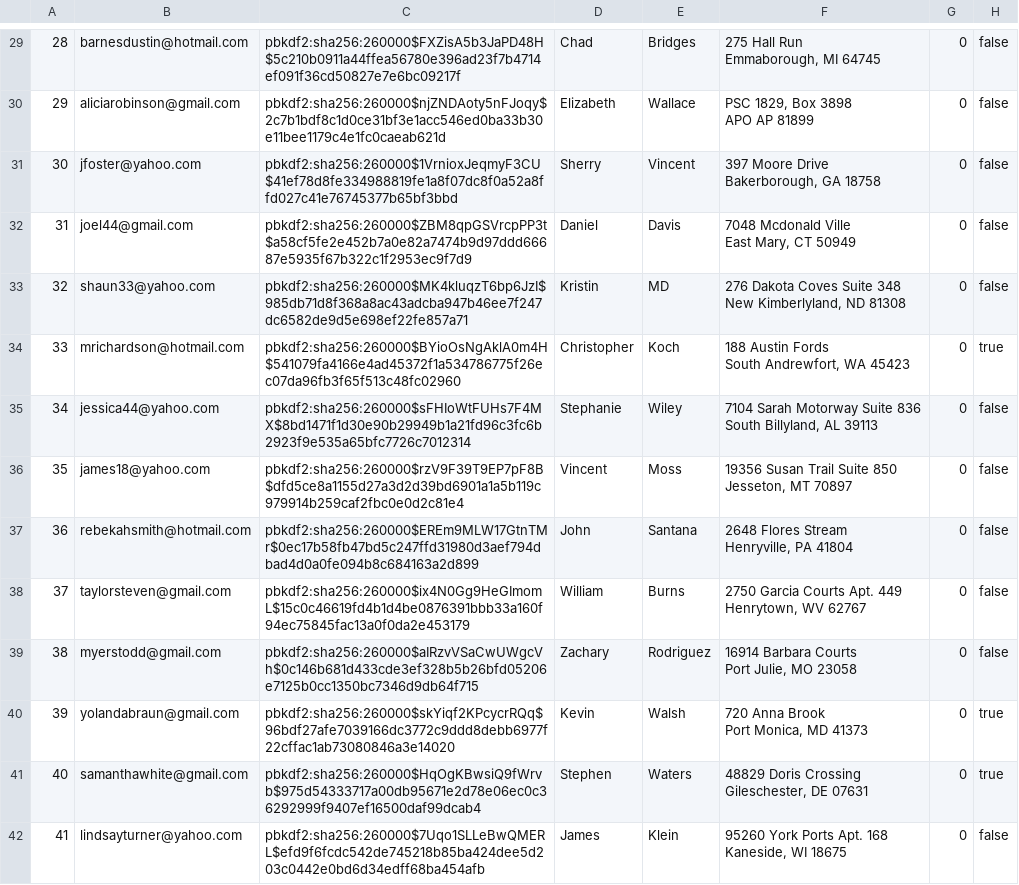
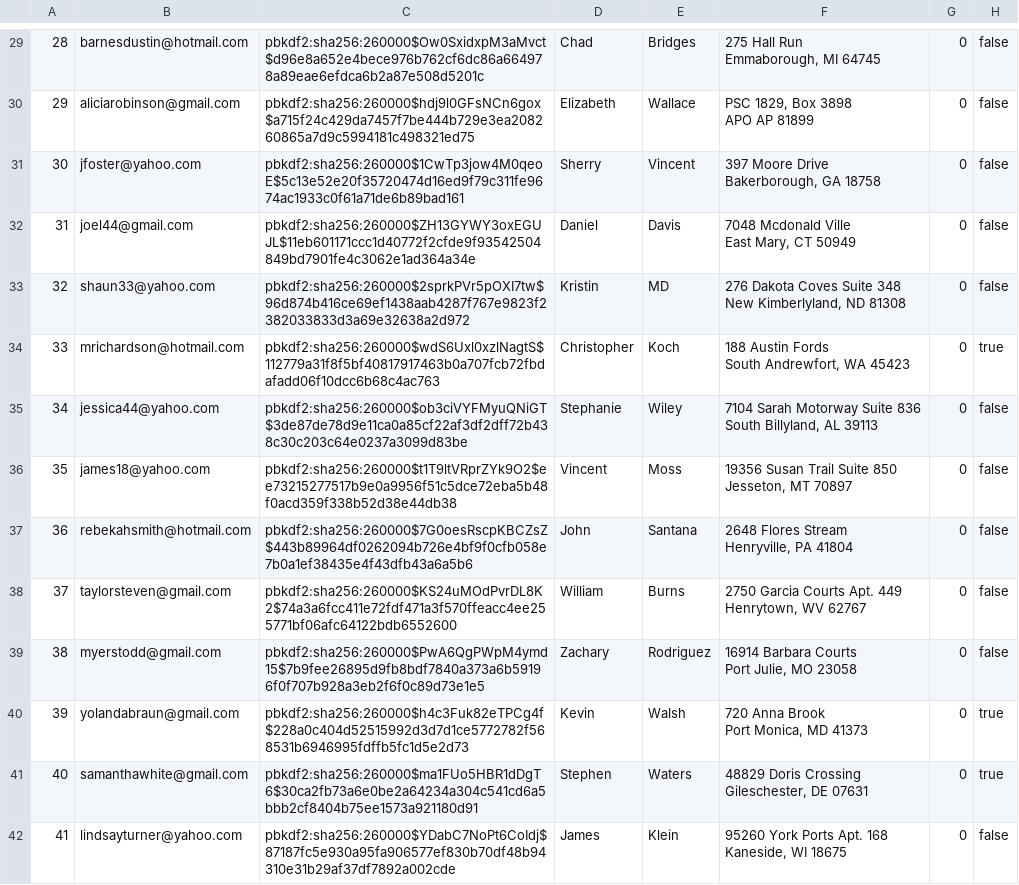
Before and after one commit to sydlester/Mini-Amazon-CS316, a CSV file: db/data/users.csv, drawn as a sheet; only a part is shown, gaps mark what is left out; the diff covers the shown part only; the diff names each change by its address in the sheet, - before the commit and + after, or states it on an @@ line.

```diff
--- a/db/data/users.csv
+++ b/db/data/users.csv
-C29: pbkdf2:sha256:260000$FXZisA5b3JaPD48H$5c210b0911a44ffea56780e396ad23f7b4714ef091f36cd50827e7e6bc09217f
+C29: pbkdf2:sha256:260000$Ow0SxidxpM3aMvct$d96e8a652e4bece976b762cf6dc86a664978a89eae6efdca6b2a87e508d5201c
-C30: pbkdf2:sha256:260000$njZNDAoty5nFJoqy$2c7b1bdf8c1d0ce31bf3e1acc546ed0ba33b30e11bee1179c4e1fc0caeab621d
+C30: pbkdf2:sha256:260000$hdj9l0GFsNCn6gox$a715f24c429da7457f7be444b729e3ea208260865a7d9c5994181c498321ed75
-C31: pbkdf2:sha256:260000$1VrnioxJeqmyF3CU$41ef78d8fe334988819fe1a8f07dc8f0a52a8ffd027c41e76745377b65bf3bbd
+C31: pbkdf2:sha256:260000$1CwTp3jow4M0qeoE$5c13e52e20f35720474d16ed9f79c311fe9674ac1933c0f61a71de6b89bad161
-C32: pbkdf2:sha256:260000$ZBM8qpGSVrcpPP3t$a58cf5fe2e452b7a0e82a7474b9d97ddd66687e5935f67b322c1f2953ec9f7d9
+C32: pbkdf2:sha256:260000$ZH13GYWY3oxEGUJL$11eb601171ccc1d40772f2cfde9f93542504849bd7901fe4c3062e1ad364a34e
-C33: pbkdf2:sha256:260000$MK4kluqzT6bp6JzI$985db71d8f368a8ac43adcba947b46ee7f247dc6582de9d5e698ef22fe857a71
+C33: pbkdf2:sha256:260000$2sprkPVr5pOXI7tw$96d874b416ce69ef1438aab4287f767e9823f2382033833d3a69e32638a2d972
-C34: pbkdf2:sha256:260000$BYioOsNgAklA0m4H$541079fa4166e4ad45372f1a534786775f26ec07da96fb3f65f513c48fc02960
+C34: pbkdf2:sha256:260000$wdS6Uxl0xzlNagtS$112779a31f8f5bf40817917463b0a707fcb72fbdafadd06f10dcc6b68c4ac763
-C35: pbkdf2:sha256:260000$sFHIoWtFUHs7F4MX$8bd1471f1d30e90b29949b1a21fd96c3fc6b2923f9e535a65bfc7726c7012314
+C35: pbkdf2:sha256:260000$ob3ciVYFMyuQNiGT$3de87de78d9e11ca0a85cf22af3df2dff72b438c30c203c64e0237a3099d83be
-C36: pbkdf2:sha256:260000$rzV9F39T9EP7pF8B$dfd5ce8a1155d27a3d2d39bd6901a1a5b119c979914b259caf2fbc0e0d2c81e4
+C36: pbkdf2:sha256:260000$t1T9ltVRprZYk9O2$ee73215277517b9e0a9956f51c5dce72eba5b48f0acd359f338b52d38e44db38
-C37: pbkdf2:sha256:260000$EREm9MLW17GtnTMr$0ec17b58fb47bd5c247ffd31980d3aef794dbad4d0a0fe094b8c684163a2d899
+C37: pbkdf2:sha256:260000$7G0oesRscpKBCZsZ$443b89964df0262094b726e4bf9f0cfb058e7b0a1ef38435e4f43dfb43a6a5b6
-C38: pbkdf2:sha256:260000$ix4N0Gg9HeGImomL$15c0c46619fd4b1d4be0876391bbb33a160f94ec75845fac13a0f0da2e453179
+C38: pbkdf2:sha256:260000$KS24uMOdPvrDL8K2$74a3a6fcc411e72fdf471a3f570ffeacc4ee255771bf06afc64122bdb6552600
-C39: pbkdf2:sha256:260000$aIRzvVSaCwUWgcVh$0c146b681d433cde3ef328b5b26bfd05206e7125b0cc1350bc7346d9db64f715
+C39: pbkdf2:sha256:260000$PwA6QgPWpM4ymd15$7b9fee26895d9fb8bdf7840a373a6b59196f0f707b928a3eb2f6f0c89d73e1e5
-C40: pbkdf2:sha256:260000$skYiqf2KPcycrRQq$96bdf27afe7039166dc3772c9ddd8debb6977f22cffac1ab73080846a3e14020
+C40: pbkdf2:sha256:260000$h4c3Fuk82eTPCg4f$228a0c404d52515992d3d7d1ce5772782f568531b6946995fdffb5fc1d5e2d73
-C41: pbkdf2:sha256:260000$HqOgKBwsiQ9fWrvb$975d54333717a00db95671e2d78e06ec0c36292999f9407ef16500daf99dcab4
+C41: pbkdf2:sha256:260000$ma1FUo5HBR1dDgT6$30ca2fb73a6e0be2a64234a304c541cd6a5bbb2cf8404b75ee1573a921180d91
-C42: pbkdf2:sha256:260000$7Uqo1SLLeBwQMERL$efd9f6fcdc542de745218b85ba424dee5d203c0442e0bd6d34edff68ba454afb
+C42: pbkdf2:sha256:260000$YDabC7NoPt6CoIdj$87187fc5e930a95fa906577ef830b70df48b94310e31b29af37df7892a002cde
```
Also changed, not shown: 86 edited cells elsewhere in this file, db/data/products.csv, 1 other file.
